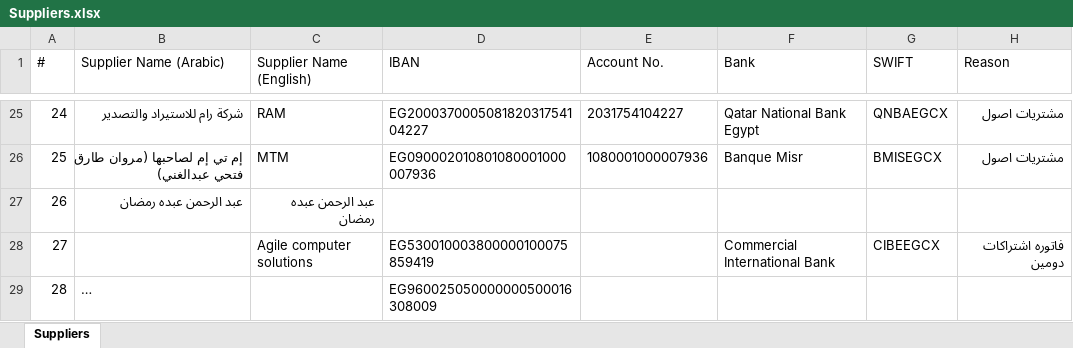
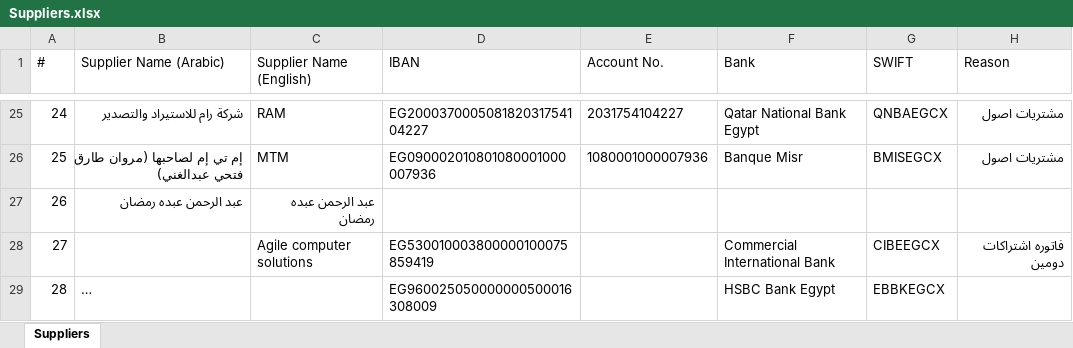
Before and after one commit to ahmedm838/bank-forms, an Excel workbook: data/Suppliers.xlsx, sheet Suppliers, drawn as a sheet; only a part is shown, gaps mark what is left out; long unchanged cells end in …; values as stored, in another font and other column widths than the file's, no borders; the diff names each change by its address in the sheet, - before the commit and + after, or states it on an @@ line.

Commit message:
Update Suppliers.xlsx from Bank Forms

```diff
--- a/data/Suppliers.xlsx (sheet Suppliers)
+++ b/data/Suppliers.xlsx (sheet Suppliers)
-F29 (Bank): (empty)
+F29 (Bank): HSBC Bank Egypt
-G29 (SWIFT): (empty)
+G29 (SWIFT): EBBKEGCX
```
